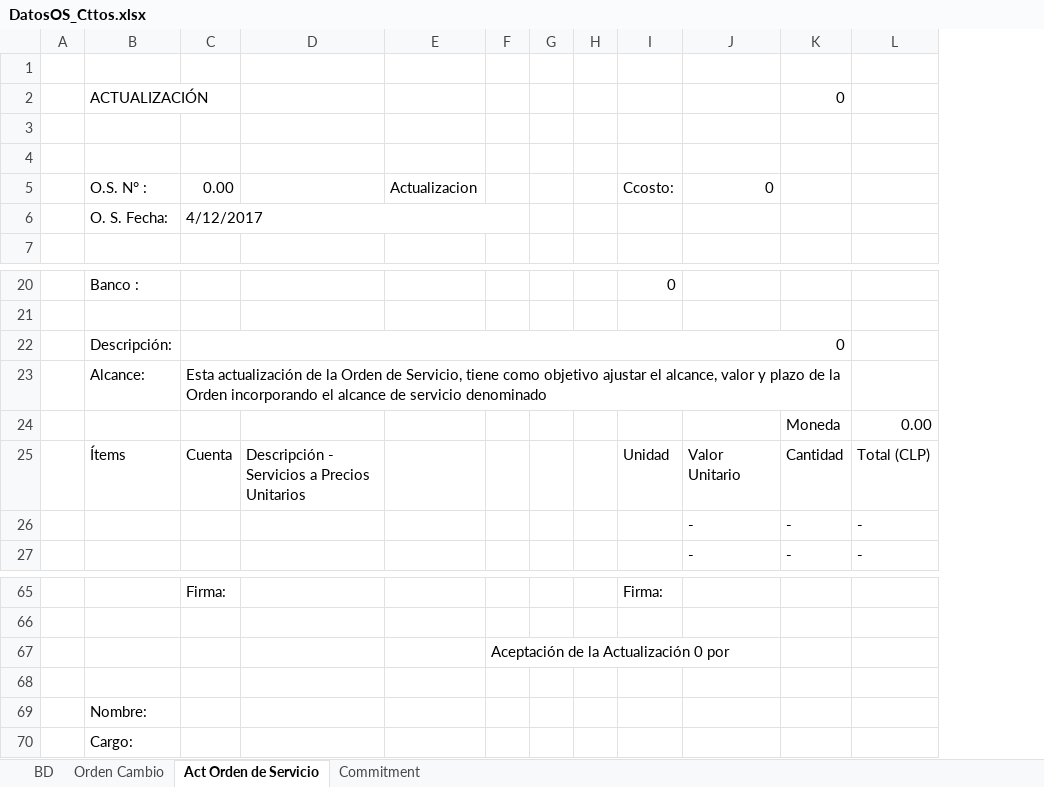
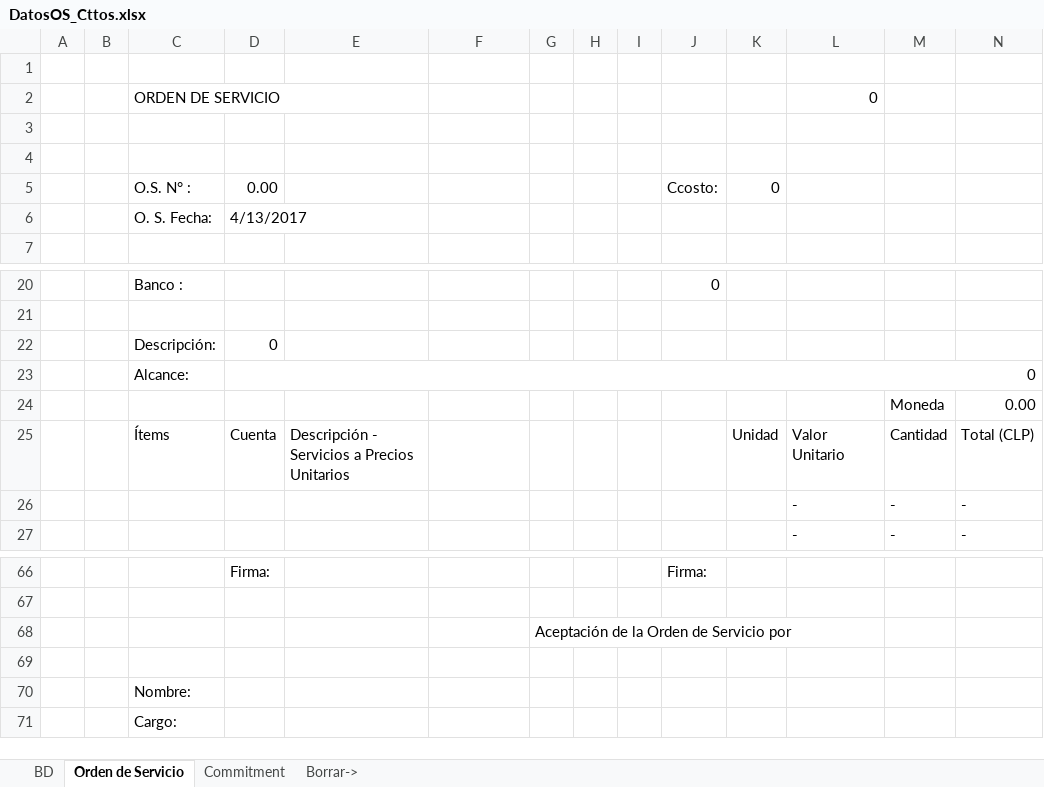
Before and after one commit to Ykharo/tutorial_P3_4, an Excel workbook: DatosOS_Cttos.xlsx, sheet Orden de Servicio, drawn as a sheet; only a part is shown, gaps mark what is left out; values as stored, in another font and other column widths than the file's, no cell formats; removed rows and columns are numbered as before the commit, all else as after; the diff covers the shown part only; the diff names each change by its address in the sheet, - before the commit and + after, or states it on an @@ line.

```diff
--- a/DatosOS_Cttos.xlsx (sheet Orden de Servicio)
+++ b/DatosOS_Cttos.xlsx (sheet Orden de Servicio)
-sheet tab: Act Orden de Servicio
+sheet tab: Orden de Servicio
-sheet tab: Orden Cambio
+sheet tab: Borrar->
+column B, empty
+column K, row 5: 0; row 25: Unidad
-row 2:  | ACTUALIZACIÓN |  |  |  |  |  |  |  |  | 0
+row 2:  |  | ORDEN DE SERVICIO |  |  |  |  |  |  |  |  | 0
-F5: Actualizacion
+F5: (empty)
-L5: 0
+L5: (empty)
-D6: 4/12/2017
+D6: 4/13/2017
-C6:F6 merged
-C22:K22 merged
-D23: Esta actualización de la Orden de Servicio, tiene como objetivo ajustar el alcance, valor y plazo de la Orden incorporando el alcance de servicio denominado
+D23: 0
-C23:K23 merged
+D23:N23 merged
-J25: Unidad
+J25: (empty)
-G68: Aceptación de la Actualización 0 por
+G68: Aceptación de la Orden de Servicio por
```
Also changed, not shown: 8 added rows, 7 removed rows, 9 edited cells and merged cells elsewhere in this sheet, sheet BD, sheet Commitment, cell formats, formulas that keep their value, 8 other files.
